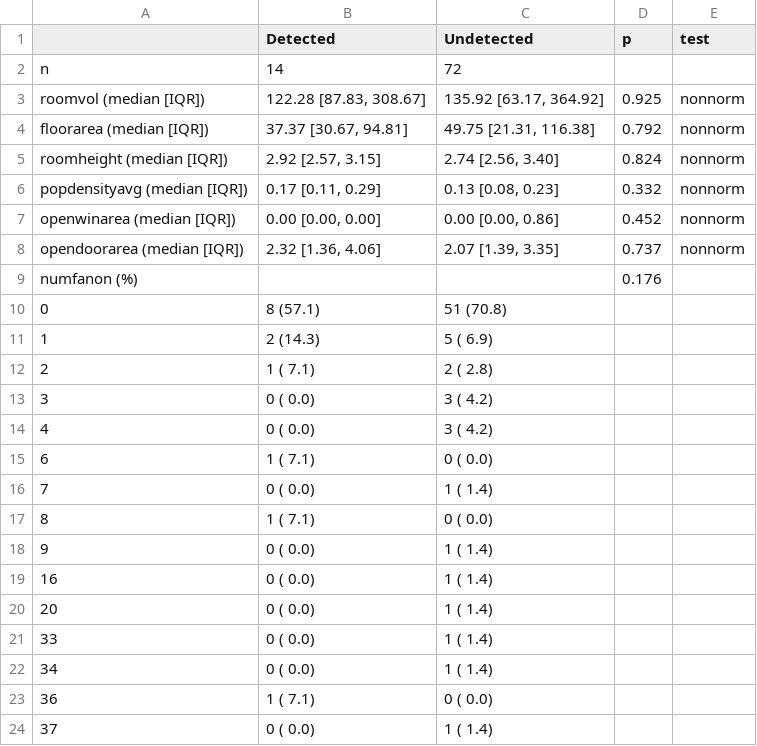
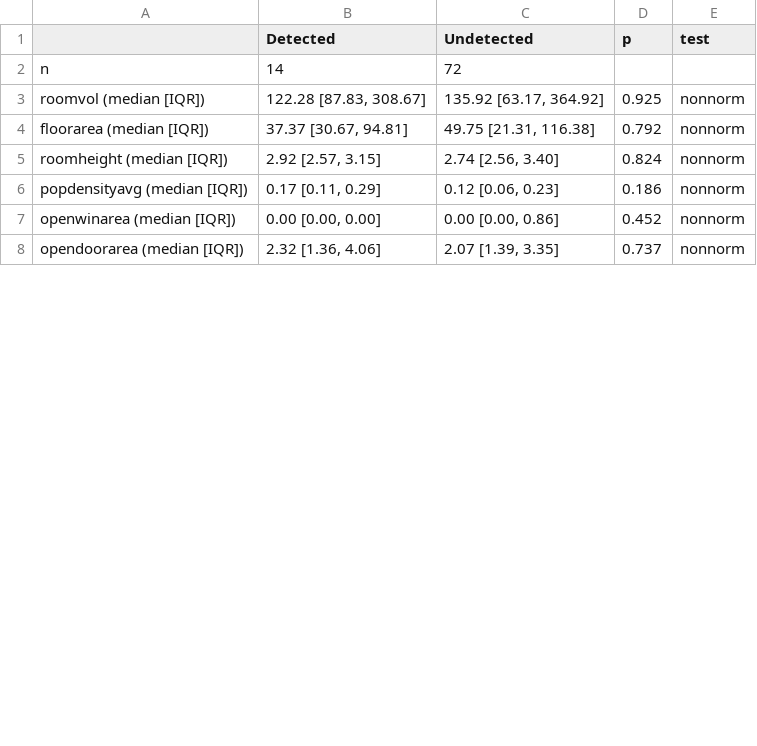
Before and after one commit to chrisleboa/COVID_aerosols, a CSV file: output/tab_1_result.csv, drawn as a sheet; only a part is shown; the diff covers the shown part only.

Commit message:
formatted table 1 to meet paper specifications

```diff
--- a/output/tab_1_result.csv
+++ b/output/tab_1_result.csv
@@ -5,20 +5,4 @@
 "roomheight (median [IQR])","  2.92 [2.57, 3.15]","  2.74 [2.56, 3.40]"," 0.824","nonnorm"
-"popdensityavg (median [IQR])","  0.17 [0.11, 0.29]","  0.13 [0.08, 0.23]"," 0.332","nonnorm"
+"popdensityavg (median [IQR])","  0.17 [0.11, 0.29]","  0.12 [0.06, 0.23]"," 0.186","nonnorm"
 "openwinarea (median [IQR])","  0.00 [0.00, 0.00]","  0.00 [0.00, 0.86]"," 0.452","nonnorm"
 "opendoorarea (median [IQR])","  2.32 [1.36, 4.06]","  2.07 [1.39, 3.35]"," 0.737","nonnorm"
-"numfanon (%)","    ","    "," 0.176",""
-"   0","     8 (57.1) ","    51 (70.8) ","",""
-"   1","     2 (14.3) ","     5 ( 6.9) ","",""
-"   2","     1 ( 7.1) ","     2 ( 2.8) ","",""
-"   3","     0 ( 0.0) ","     3 ( 4.2) ","",""
-"   4","     0 ( 0.0) ","     3 ( 4.2) ","",""
-"   6","     1 ( 7.1) ","     0 ( 0.0) ","",""
-"   7","     0 ( 0.0) ","     1 ( 1.4) ","",""
-"   8","     1 ( 7.1) ","     0 ( 0.0) ","",""
-"   9","     0 ( 0.0) ","     1 ( 1.4) ","",""
-"   16","     0 ( 0.0) ","     1 ( 1.4) ","",""
-"   20","     0 ( 0.0) ","     1 ( 1.4) ","",""
-"   33","     0 ( 0.0) ","     1 ( 1.4) ","",""
-"   34","     0 ( 0.0) ","     1 ( 1.4) ","",""
-"   36","     1 ( 7.1) ","     0 ( 0.0) ","",""
-"   37","     0 ( 0.0) ","     1 ( 1.4) ","",""
```
Also changed, not shown: 3 added rows, 7 removed rows and 6 edited cells elsewhere in this file, output/tab_1_covidspace.csv, output/tab_1_locationtype.csv, 3 other files.
